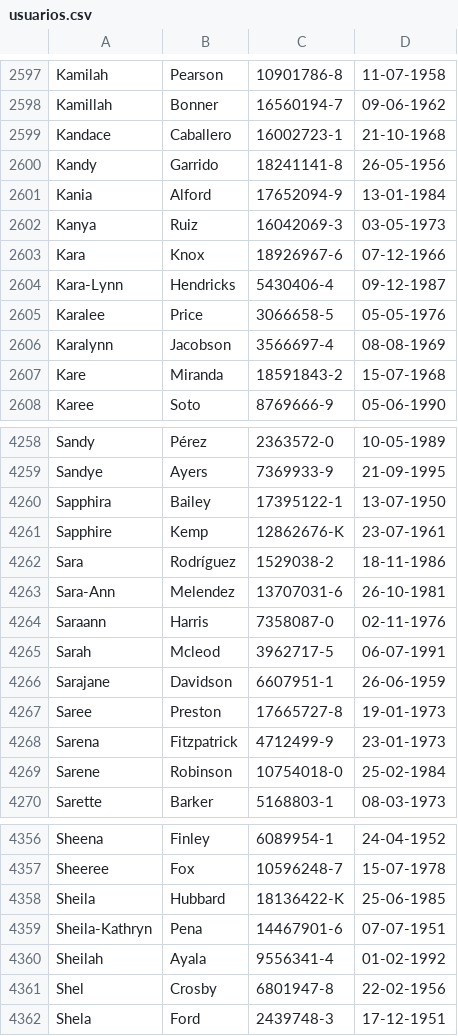
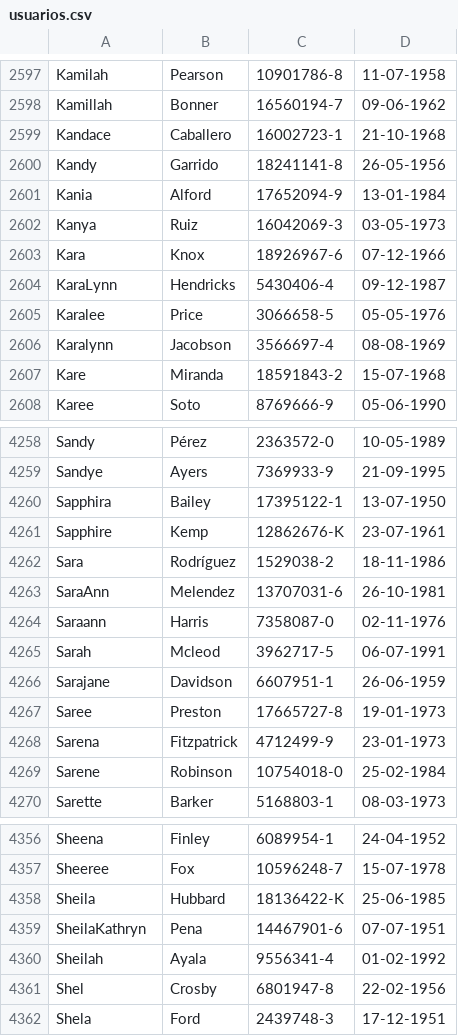
Before and after one commit to INS125/Laboratorio-2020, a CSV file: Tarea3/ejemplo1/usuarios.csv, drawn as a sheet; only a part is shown, gaps mark what is left out; the diff covers the shown part only.

```diff
--- a/Tarea3/ejemplo1/usuarios.csv
+++ b/Tarea3/ejemplo1/usuarios.csv
@@ -2603,3 +2603,3 @@ Kanya;Ruiz;16042069-3;03-05-1973
 Kara;Knox;18926967-6;07-12-1966
-Kara-Lynn;Hendricks;5430406-4;09-12-1987
+KaraLynn;Hendricks;5430406-4;09-12-1987
 Karalee;Price;3066658-5;05-05-1976
@@ -4262,3 +4262,3 @@ Sapphire;Kemp;12862676-K;23-07-1961
 Sara;Rodríguez;1529038-2;18-11-1986
-Sara-Ann;Melendez;13707031-6;26-10-1981
+SaraAnn;Melendez;13707031-6;26-10-1981
 Saraann;Harris;7358087-0;02-11-1976
@@ -4358,3 +4358,3 @@ Sheeree;Fox;10596248-7;15-07-1978
 Sheila;Hubbard;18136422-K;25-06-1985
-Sheila-Kathryn;Pena;14467901-6;07-07-1951
+SheilaKathryn;Pena;14467901-6;07-07-1951
 Sheilah;Ayala;9556341-4;01-02-1992
```
Also changed, not shown: 16 edited cells elsewhere in this file, Tarea3/ejemplo1/info.csv, Tarea3/ejemplo1/permitidos.csv, 2 other files.
